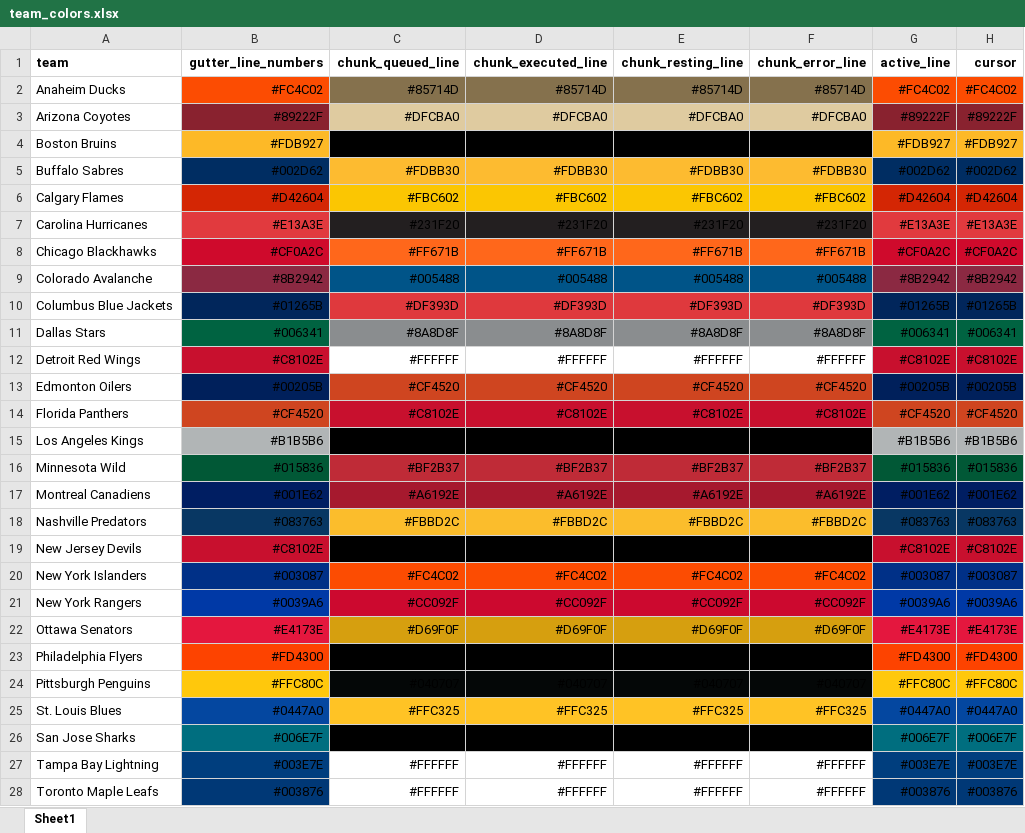
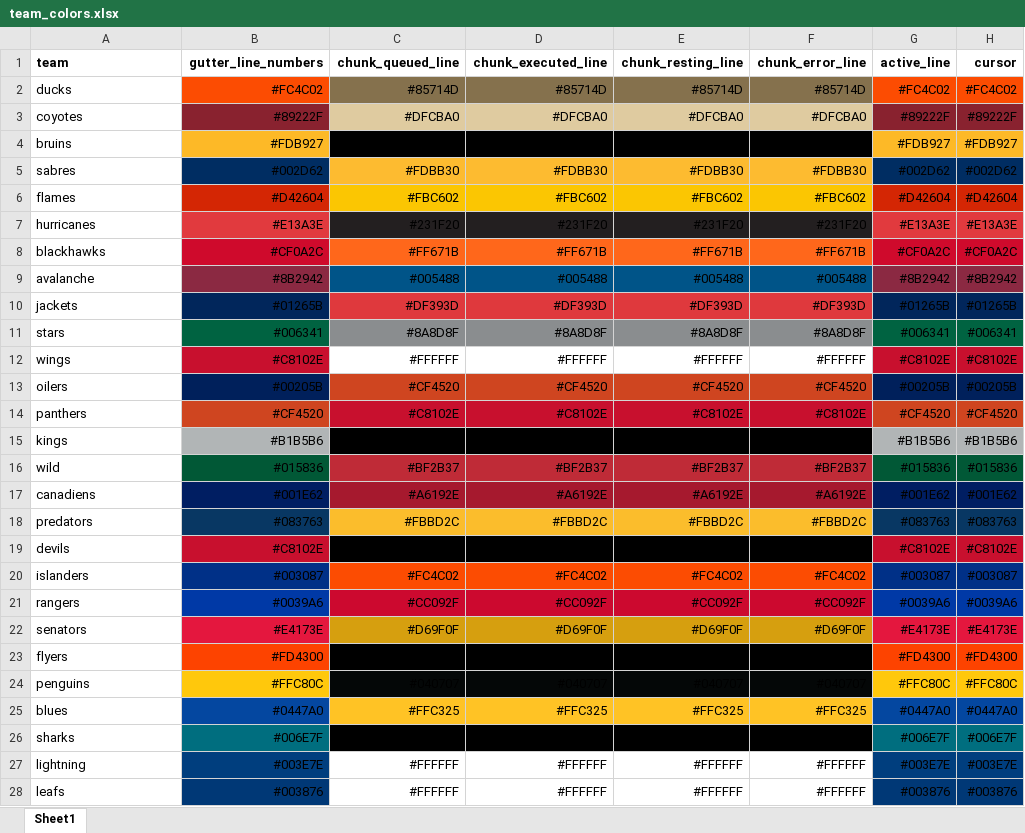
Before and after one commit to themechanicalbear/nhlthemes, an Excel workbook: inst/extdata/team_colors.xlsx, sheet Sheet1, drawn as a sheet; only a part is shown; values as stored, in another font and other column widths than the file's, no borders; the diff covers the shown part only; the diff names each change by its address in the sheet, - before the commit and + after, or states it on an @@ line.

```diff
--- a/inst/extdata/team_colors.xlsx (sheet Sheet1)
+++ b/inst/extdata/team_colors.xlsx (sheet Sheet1)
-A2 (team): Anaheim Ducks
+A2 (team): ducks
-A3 (team): Arizona Coyotes
+A3 (team): coyotes
-A4 (team): Boston Bruins
+A4 (team): bruins
-A5 (team): Buffalo Sabres
+A5 (team): sabres
-A6 (team): Calgary Flames
+A6 (team): flames
-A7 (team): Carolina Hurricanes
+A7 (team): hurricanes
-A8 (team): Chicago Blackhawks
+A8 (team): blackhawks
-A9 (team): Colorado Avalanche
+A9 (team): avalanche
-A10 (team): Columbus Blue Jackets
+A10 (team): jackets
-A11 (team): Dallas Stars
+A11 (team): stars
-A12 (team): Detroit Red Wings
+A12 (team): wings
-A13 (team): Edmonton Oilers
+A13 (team): oilers
-A14 (team): Florida Panthers
+A14 (team): panthers
-A15 (team): Los Angeles Kings
+A15 (team): kings
-A16 (team): Minnesota Wild
+A16 (team): wild
-A17 (team): Montreal Canadiens
+A17 (team): canadiens
-A18 (team): Nashville Predators
+A18 (team): predators
-A19 (team): New Jersey Devils
+A19 (team): devils
-A20 (team): New York Islanders
+A20 (team): islanders
-A21 (team): New York Rangers
+A21 (team): rangers
-A22 (team): Ottawa Senators
+A22 (team): senators
-A23 (team): Philadelphia Flyers
+A23 (team): flyers
-A24 (team): Pittsburgh Penguins
+A24 (team): penguins
-A25 (team): St. Louis Blues
+A25 (team): blues
-A26 (team): San Jose Sharks
+A26 (team): sharks
-A27 (team): Tampa Bay Lightning
+A27 (team): lightning
-A28 (team): Toronto Maple Leafs
+A28 (team): leafs
```
Also changed, not shown: 4 edited cells elsewhere in this sheet, 37 other files.
